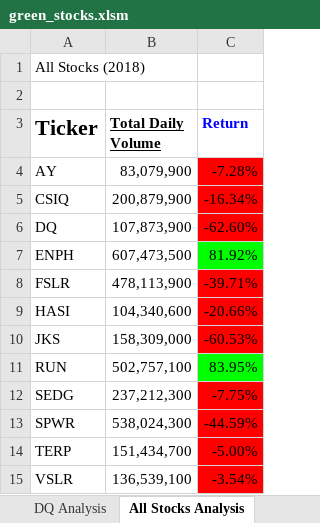
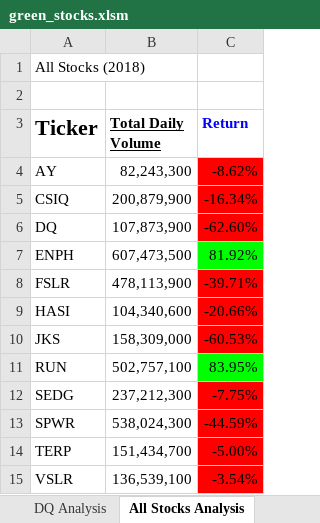
Before and after one commit to theeekumar/Stock_Analysis, an Excel workbook: green_stocks.xlsm, sheet All Stocks Analysis, drawn as a sheet; values as stored, in another font and other column widths than the file's, no borders; charts and pictures not drawn; the diff names each change by its address in the sheet, - before the commit and + after, or states it on an @@ line.

```diff
--- a/green_stocks.xlsm (sheet All Stocks Analysis)
+++ b/green_stocks.xlsm (sheet All Stocks Analysis)
-B4 (Total Daily Volume): 83,079,900
+B4 (Total Daily Volume): 82,243,300
-C4 (Return): -7.28%
+C4 (Return): -8.62%
```
Also changed, not shown: sheet 2017, sheet 2018, sheet DQ Analysis, charts or pictures.
